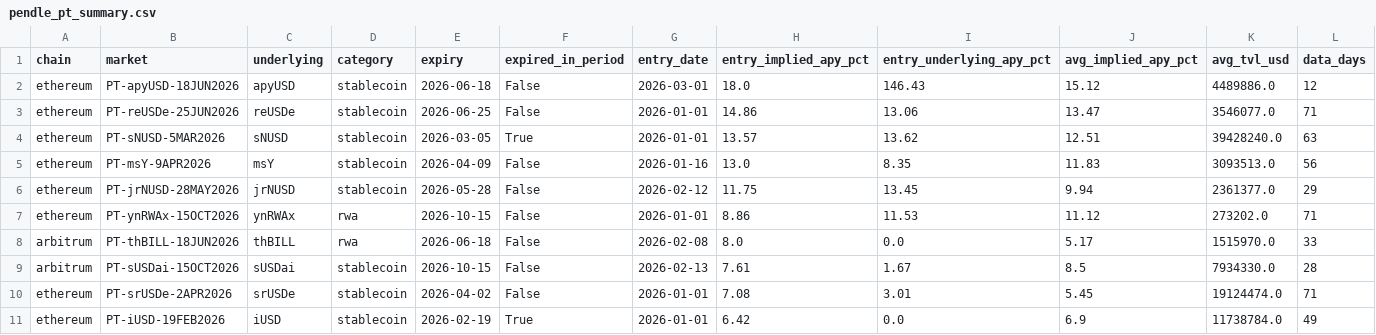
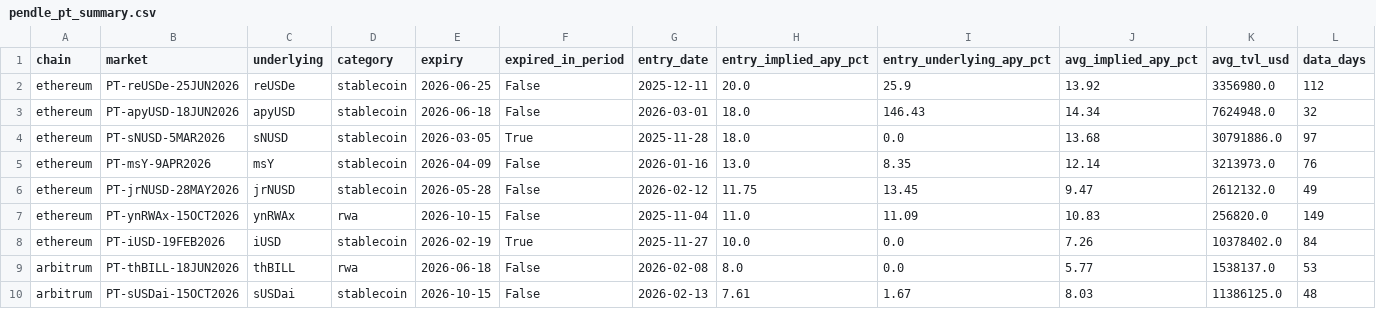
Before and after one commit to Alejandro-Licona/delete-later, a CSV file: data/pendle_pt_summary.csv, drawn as a sheet; only a part is shown; the diff covers the shown part only.

```diff
--- a/data/pendle_pt_summary.csv
+++ b/data/pendle_pt_summary.csv
@@ -1,11 +1,10 @@
 chain,market,underlying,category,expiry,expired_in_period,entry_date,entry_implied_apy_pct,entry_underlying_apy_pct,avg_implied_apy_pct,avg_tvl_usd,data_days
-ethereum,PT-apyUSD-18JUN2026,apyUSD,stablecoin,2026-06-18,False,2026-03-01,18.0,146.43,15.12,4489886.0,12
-ethereum,PT-reUSDe-25JUN2026,reUSDe,stablecoin,2026-06-25,False,2026-01-01,14.86,13.06,13.47,3546077.0,71
-ethereum,PT-sNUSD-5MAR2026,sNUSD,stablecoin,2026-03-05,True,2026-01-01,13.57,13.62,12.51,39428240.0,63
-ethereum,PT-msY-9APR2026,msY,stablecoin,2026-04-09,False,2026-01-16,13.0,8.35,11.83,3093513.0,56
-ethereum,PT-jrNUSD-28MAY2026,jrNUSD,stablecoin,2026-05-28,False,2026-02-12,11.75,13.45,9.94,2361377.0,29
-ethereum,PT-ynRWAx-15OCT2026,ynRWAx,rwa,2026-10-15,False,2026-01-01,8.86,11.53,11.12,273202.0,71
-arbitrum,PT-thBILL-18JUN2026,thBILL,rwa,2026-06-18,False,2026-02-08,8.0,0.0,5.17,1515970.0,33
-arbitrum,PT-sUSDai-15OCT2026,sUSDai,stablecoin,2026-10-15,False,2026-02-13,7.61,1.67,8.5,7934330.0,28
-ethereum,PT-srUSDe-2APR2026,srUSDe,stablecoin,2026-04-02,False,2026-01-01,7.08,3.01,5.45,19124474.0,71
-ethereum,PT-iUSD-19FEB2026,iUSD,stablecoin,2026-02-19,True,2026-01-01,6.42,0.0,6.9,11738784.0,49
+ethereum,PT-reUSDe-25JUN2026,reUSDe,stablecoin,2026-06-25,False,2025-12-11,20.0,25.9,13.92,3356980.0,112
+ethereum,PT-apyUSD-18JUN2026,apyUSD,stablecoin,2026-06-18,False,2026-03-01,18.0,146.43,14.34,7624948.0,32
+ethereum,PT-sNUSD-5MAR2026,sNUSD,stablecoin,2026-03-05,True,2025-11-28,18.0,0.0,13.68,30791886.0,97
+ethereum,PT-msY-9APR2026,msY,stablecoin,2026-04-09,False,2026-01-16,13.0,8.35,12.14,3213973.0,76
+ethereum,PT-jrNUSD-28MAY2026,jrNUSD,stablecoin,2026-05-28,False,2026-02-12,11.75,13.45,9.47,2612132.0,49
+ethereum,PT-ynRWAx-15OCT2026,ynRWAx,rwa,2026-10-15,False,2025-11-04,11.0,11.09,10.83,256820.0,149
+ethereum,PT-iUSD-19FEB2026,iUSD,stablecoin,2026-02-19,True,2025-11-27,10.0,0.0,7.26,10378402.0,84
+arbitrum,PT-thBILL-18JUN2026,thBILL,rwa,2026-06-18,False,2026-02-08,8.0,0.0,5.77,1538137.0,53
+arbitrum,PT-sUSDai-15OCT2026,sUSDai,stablecoin,2026-10-15,False,2026-02-13,7.61,1.67,8.03,11386125.0,48
```
Also changed, not shown: 2 added rows, 1 removed row and 25 edited cells elsewhere in this file, data/combined_portfolio.csv, data/pendle/markets_metadata.csv, 54 other files.
